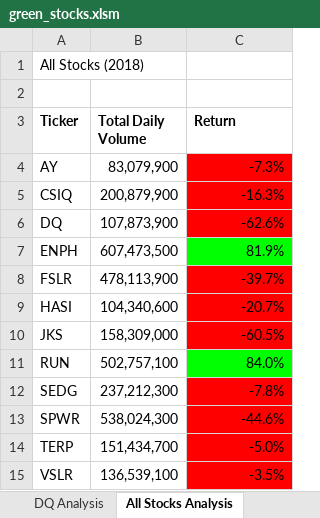
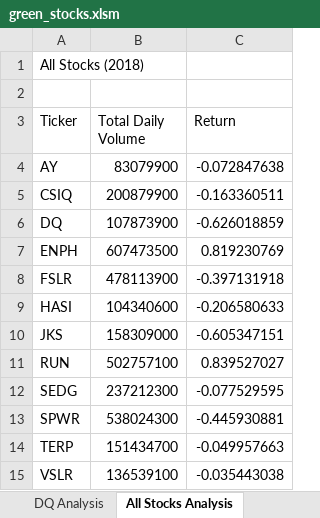
Before and after one commit to Greekman12490/stocks-analysis, an Excel workbook: green_stocks.xlsm, sheet All Stocks Analysis, drawn as a sheet; values as stored, in another font and other column widths than the file's, no borders; charts and pictures not drawn; the diff names each change by its address in the sheet, - before the commit and + after, or states it on an @@ line.

Commit message:
Add files via upload

```diff
--- a/green_stocks.xlsm (sheet All Stocks Analysis)
+++ b/green_stocks.xlsm (sheet All Stocks Analysis)
-A3:C3 bold: on
+A3:C3 bold: off
-B4 (Total Daily Volume): 83,079,900
+B4 (Total Daily Volume): 83079900
-C4 (Return): -7.3%
+C4 (Return): -0.072847638
-C4:C6 fill: #FF0000
+C4:C6 fill: none
-B5 (Total Daily Volume): 200,879,900
+B5 (Total Daily Volume): 200879900
-C5 (Return): -16.3%
+C5 (Return): -0.163360511
-B6 (Total Daily Volume): 107,873,900
+B6 (Total Daily Volume): 107873900
-C6 (Return): -62.6%
+C6 (Return): -0.626018859
-B7 (Total Daily Volume): 607,473,500
+B7 (Total Daily Volume): 607473500
-C7 (Return): 81.9%
+C7 (Return): 0.819230769
-C7 fill: #00FF00
+C7 fill: none
-B8 (Total Daily Volume): 478,113,900
+B8 (Total Daily Volume): 478113900
-C8 (Return): -39.7%
+C8 (Return): -0.397131918
-C8:C10 fill: #FF0000
+C8:C10 fill: none
-B9 (Total Daily Volume): 104,340,600
+B9 (Total Daily Volume): 104340600
-C9 (Return): -20.7%
+C9 (Return): -0.206580633
-B10 (Total Daily Volume): 158,309,000
+B10 (Total Daily Volume): 158309000
-C10 (Return): -60.5%
+C10 (Return): -0.605347151
-B11 (Total Daily Volume): 502,757,100
+B11 (Total Daily Volume): 502757100
-C11 (Return): 84.0%
+C11 (Return): 0.839527027
-C11 fill: #00FF00
+C11 fill: none
-B12 (Total Daily Volume): 237,212,300
+B12 (Total Daily Volume): 237212300
-C12 (Return): -7.8%
+C12 (Return): -0.077529595
-C12:C15 fill: #FF0000
+C12:C15 fill: none
-B13 (Total Daily Volume): 538,024,300
+B13 (Total Daily Volume): 538024300
-C13 (Return): -44.6%
+C13 (Return): -0.445930881
-B14 (Total Daily Volume): 151,434,700
+B14 (Total Daily Volume): 151434700
-C14 (Return): -5.0%
+C14 (Return): -0.049957663
-B15 (Total Daily Volume): 136,539,100
+B15 (Total Daily Volume): 136539100
-C15 (Return): -3.5%
+C15 (Return): -0.035443038
```
Also changed, not shown: sheet DQ Analysis, charts or pictures.
